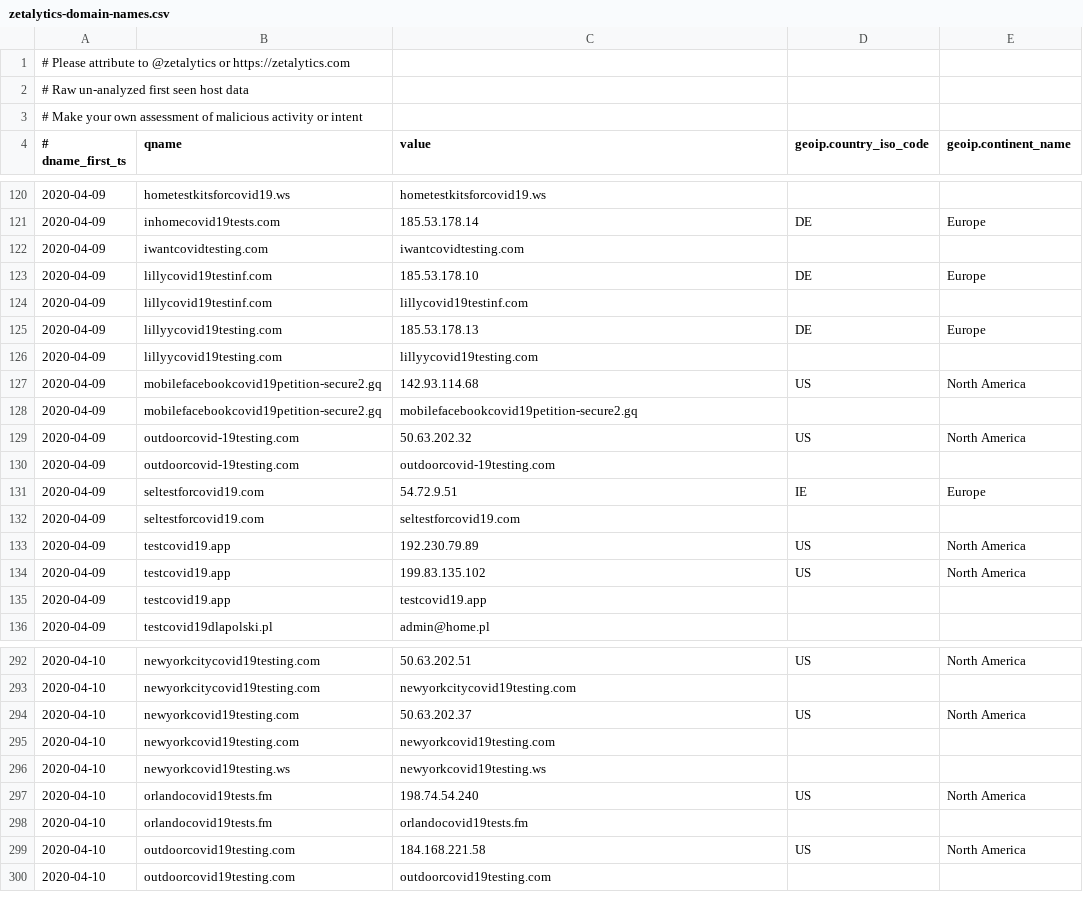
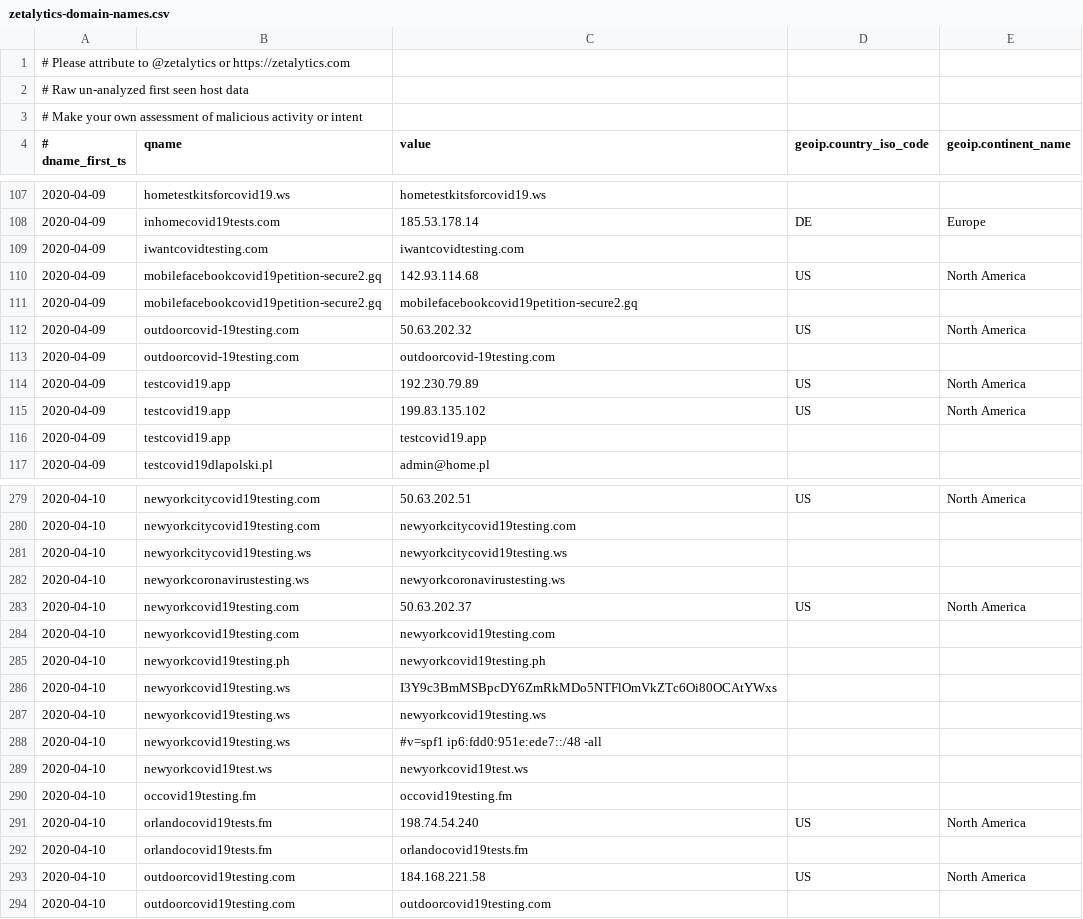
Before and after one commit to COVID-19-CTI-LEAGUE/PUBLIC_RELEASE, a CSV file: zetalytics-domain-names.csv, drawn as a sheet; only a part is shown, gaps mark what is left out; removed rows and columns are numbered as before the commit, all else as after; the diff covers the shown part only; the diff names each change by its address in the sheet, - before the commit and + after, or states it on an @@ line.

```diff
--- a/zetalytics-domain-names.csv
+++ b/zetalytics-domain-names.csv
-row 123: 2020-04-09 | lillycovid19testinf.com | 185.53.178.10 | DE | Europe
-row 124: 2020-04-09 | lillycovid19testinf.com | lillycovid19testinf.com
-row 125: 2020-04-09 | lillyycovid19testing.com | 185.53.178.13 | DE | Europe
-row 126: 2020-04-09 | lillyycovid19testing.com | lillyycovid19testing.com
-row 131: 2020-04-09 | seltestforcovid19.com | 54.72.9.51 | IE | Europe
-row 132: 2020-04-09 | seltestforcovid19.com | seltestforcovid19.com
+row 281: 2020-04-10 | newyorkcitycovid19testing.ws | newyorkcitycovid19testing.ws
+row 282: 2020-04-10 | newyorkcoronavirustesting.ws | newyorkcoronavirustesting.ws
+row 285: 2020-04-10 | newyorkcovid19testing.ph | newyorkcovid19testing.ph
+row 286: 2020-04-10 | newyorkcovid19testing.ws | I3Y9c3BmMSBpcDY6ZmRkMDo5NTFlOmVkZTc6Oi80OCAtYWxs
+row 288: 2020-04-10 | newyorkcovid19testing.ws | #v=spf1 ip6:fdd0:951e:ede7::/48 -all
+row 289: 2020-04-10 | newyorkcovid19test.ws | newyorkcovid19test.ws
+row 290: 2020-04-10 | occovid19testing.fm | occovid19testing.fm
```
Also changed, not shown: 18 added rows and 16 removed rows elsewhere in this file, 1 other file.
